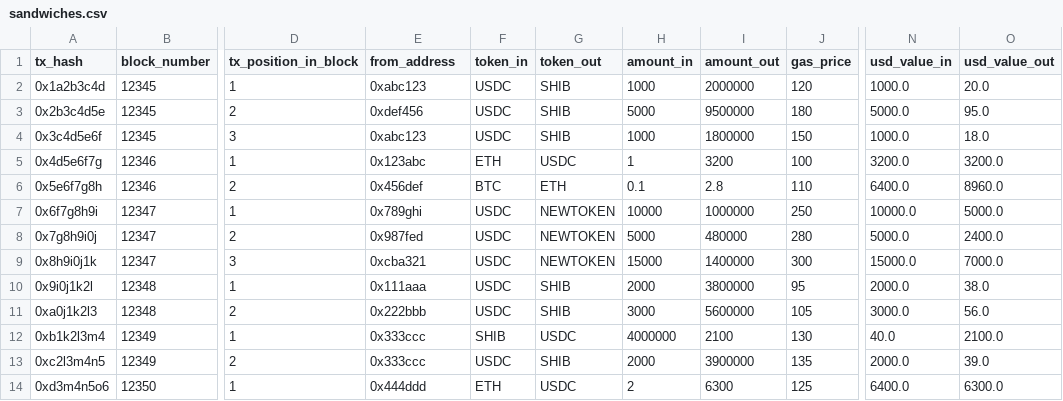
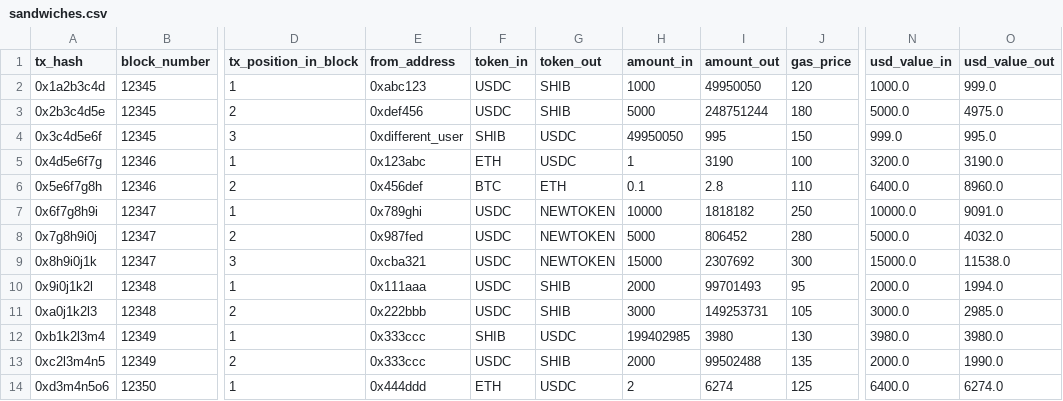
Before and after one commit to mauricedesaxe/toxicflow-detector, a CSV file: data/sandwiches.csv, drawn as a sheet; only a part is shown, gaps mark what is left out; the diff covers the shown part only; the diff names each change by its address in the sheet, - before the commit and + after, or states it on an @@ line.

```diff
--- a/data/sandwiches.csv
+++ b/data/sandwiches.csv
-I2 (amount_out): 2000000
+I2 (amount_out): 49950050
-O2 (usd_value_out): 20.0
+O2 (usd_value_out): 999.0
-I3 (amount_out): 9500000
+I3 (amount_out): 248751244
-O3 (usd_value_out): 95.0
+O3 (usd_value_out): 4975.0
-E4 (from_address): 0xabc123
+E4 (from_address): 0xdifferent_user
-F4 (token_in): USDC
+F4 (token_in): SHIB
-G4 (token_out): SHIB
+G4 (token_out): USDC
-H4 (amount_in): 1000
+H4 (amount_in): 49950050
-I4 (amount_out): 1800000
+I4 (amount_out): 995
-N4 (usd_value_in): 1000.0
+N4 (usd_value_in): 999.0
-O4 (usd_value_out): 18.0
+O4 (usd_value_out): 995.0
-I5 (amount_out): 3200
+I5 (amount_out): 3190
-O5 (usd_value_out): 3200.0
+O5 (usd_value_out): 3190.0
-I7 (amount_out): 1000000
+I7 (amount_out): 1818182
-O7 (usd_value_out): 5000.0
+O7 (usd_value_out): 9091.0
-I8 (amount_out): 480000
+I8 (amount_out): 806452
-O8 (usd_value_out): 2400.0
+O8 (usd_value_out): 4032.0
-I9 (amount_out): 1400000
+I9 (amount_out): 2307692
-O9 (usd_value_out): 7000.0
+O9 (usd_value_out): 11538.0
-I10 (amount_out): 3800000
+I10 (amount_out): 99701493
-O10 (usd_value_out): 38.0
+O10 (usd_value_out): 1994.0
-I11 (amount_out): 5600000
+I11 (amount_out): 149253731
-O11 (usd_value_out): 56.0
+O11 (usd_value_out): 2985.0
-H12 (amount_in): 4000000
+H12 (amount_in): 199402985
-I12 (amount_out): 2100
+I12 (amount_out): 3980
-N12 (usd_value_in): 40.0
+N12 (usd_value_in): 3980.0
-O12 (usd_value_out): 2100.0
+O12 (usd_value_out): 3980.0
-I13 (amount_out): 3900000
+I13 (amount_out): 99502488
-O13 (usd_value_out): 39.0
+O13 (usd_value_out): 1990.0
-I14 (amount_out): 6300
+I14 (amount_out): 6274
-O14 (usd_value_out): 6300.0
+O14 (usd_value_out): 6274.0
```
Also changed, not shown: 69 edited cells elsewhere in this file, 2 other files.
